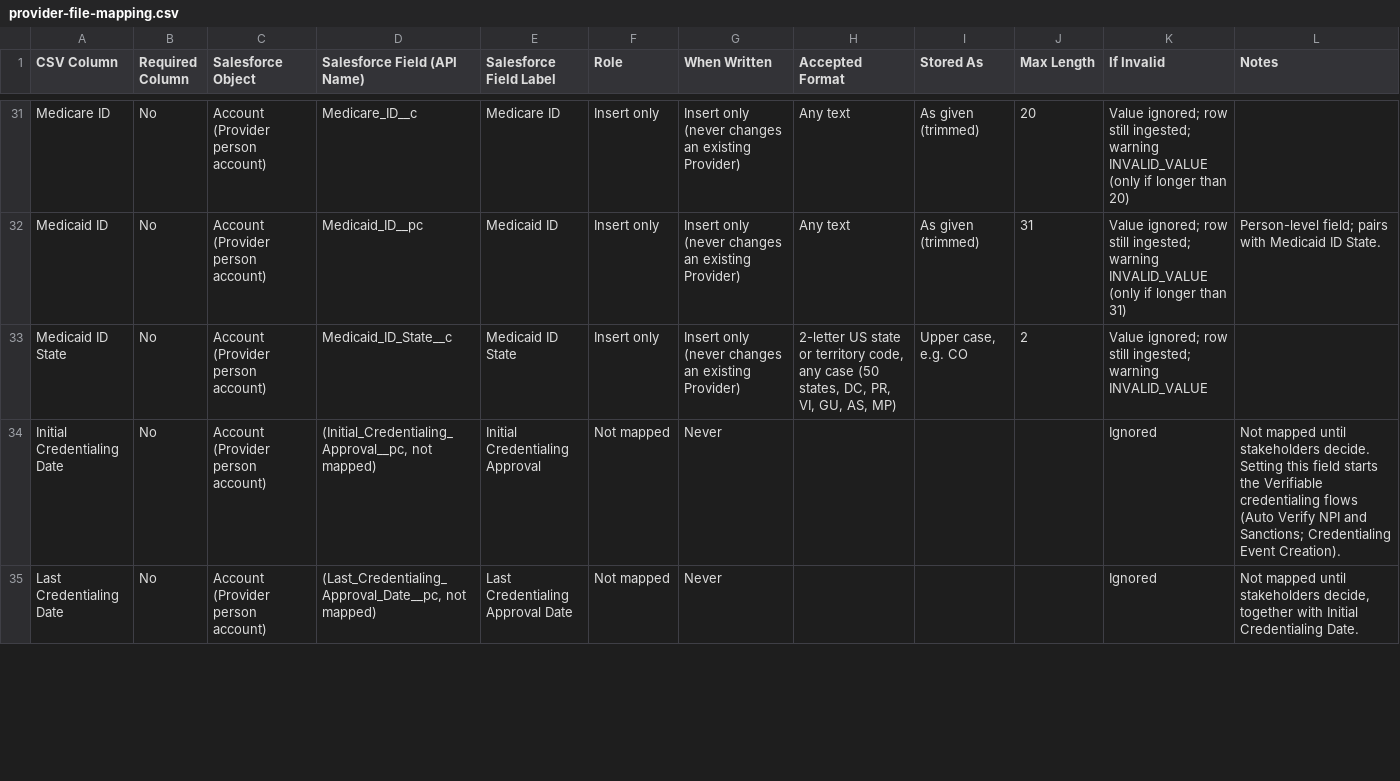
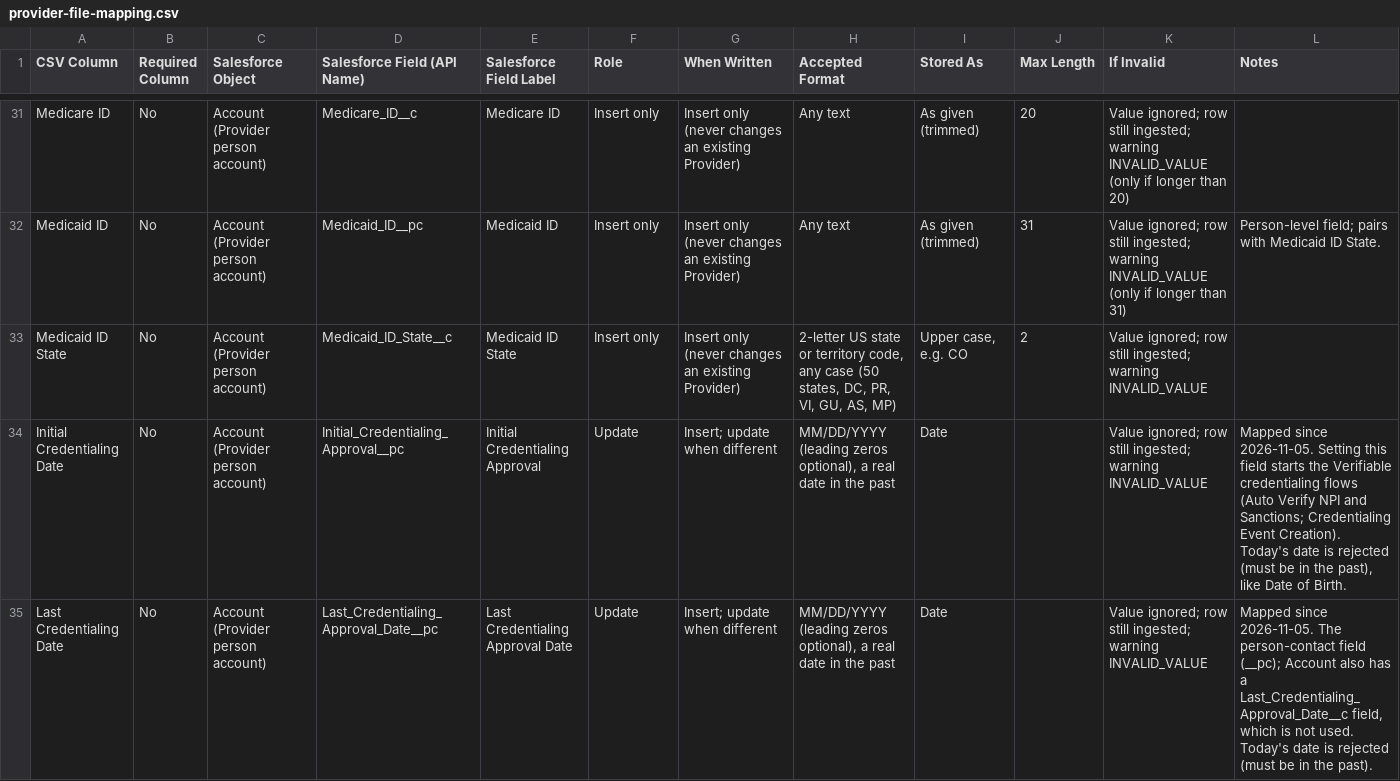
Before and after one commit to iwaisman/innovage, a CSV file: docs/specs/provider-file-mapping.csv, drawn as a sheet; only a part is shown, gaps mark what is left out; the diff covers the shown part only.

Commit message:
Provider Intake: add credentialing date fields and gender affirming care field

```diff
--- a/docs/specs/provider-file-mapping.csv
+++ b/docs/specs/provider-file-mapping.csv
@@ -33,3 +33,3 @@ Medicaid ID,No,Account (Provider person account),Medicaid_ID__pc,Medicaid ID,Ins
 Medicaid ID State,No,Account (Provider person account),Medicaid_ID_State__c,Medicaid ID State,Insert only,Insert only (never changes an existing Provider),"2-letter US state or territory code, any case (50 states, DC, PR, VI, GU, AS, MP)","Upper case, e.g. CO",2,Value ignored; row still ingested; warning INVALID_VALUE,
-Initial Credentialing Date,No,Account (Provider person account),"(Initial_Credentialing_Approval__pc, not mapped)",Initial Credentialing Approval,Not mapped,Never,,,,Ignored,Not mapped until stakeholders decide. Setting this field starts the Verifiable credentialing flows (Auto Verify NPI and Sanctions; Credentialing Event Creation).
-Last Credentialing Date,No,Account (Provider person account),"(Last_Credentialing_Approval_Date__pc, not mapped)",Last Credentialing Approval Date,Not mapped,Never,,,,Ignored,"Not mapped until stakeholders decide, together with Initial Credentialing Date."
+Initial Credentialing Date,No,Account (Provider person account),Initial_Credentialing_Approval__pc,Initial Credentialing Approval,Update,Insert; update when different,"MM/DD/YYYY (leading zeros optional), a real date in the past",Date,,Value ignored; row still ingested; warning INVALID_VALUE,"Mapped since 2026-11-05. Setting this field starts the Verifiable credentialing flows (Auto Verify NPI and Sanctions; Credentialing Event Creation). Today's date is rejected (must be in the past), like Date of Birth."
+Last Credentialing Date,No,Account (Provider person account),Last_Credentialing_Approval_Date__pc,Last Credentialing Approval Date,Update,Insert; update when different,"MM/DD/YYYY (leading zeros optional), a real date in the past",Date,,Value ignored; row still ingested; warning INVALID_VALUE,"Mapped since 2026-11-05. The person-contact field (__pc); Account also has a Last_Credentialing_Approval_Date__c field, which is not used. Today's date is rejected (must be in the past)."
```
Also changed, not shown: 9 edited cells elsewhere in this file, 10 other files.
